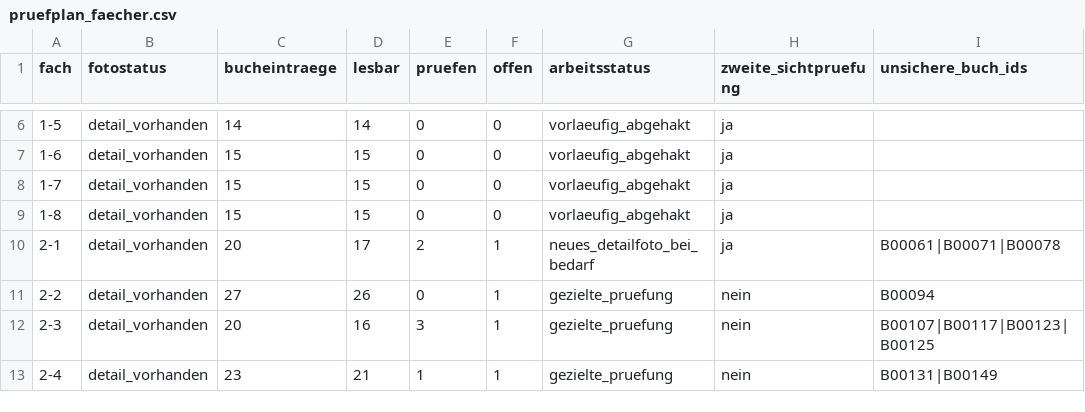
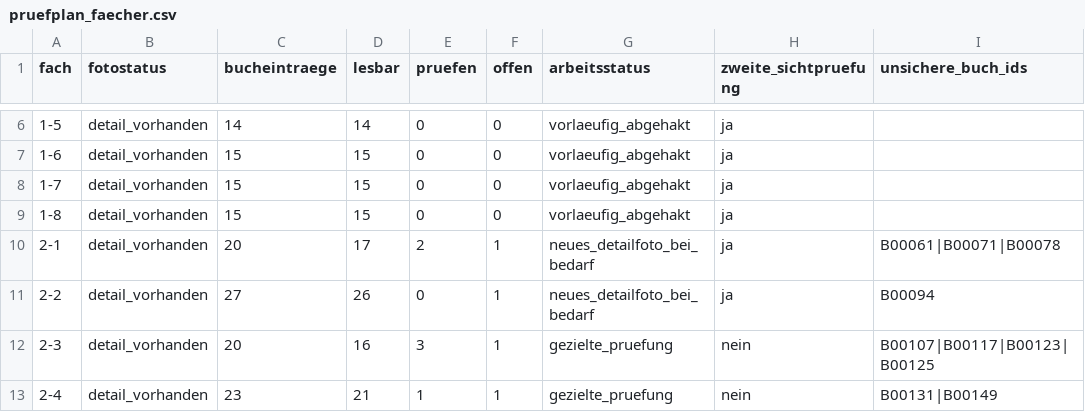
Before and after one commit to oooLITTLEooo/buecherregal, a CSV file: daten/pruefplan_faecher.csv, drawn as a sheet; only a part is shown, gaps mark what is left out.

Commit message:
Move shelf 2-2 to detail-photo queue after B00094 audit

```diff
--- a/daten/pruefplan_faecher.csv
+++ b/daten/pruefplan_faecher.csv
@@ -10,3 +10,3 @@ fach;fotostatus;bucheintraege;lesbar;pruefen;offen;arbeitsstatus;zweite_sichtpru
 2-1;detail_vorhanden;20;17;2;1;neues_detailfoto_bei_bedarf;ja;B00061|B00071|B00078
-2-2;detail_vorhanden;27;26;0;1;gezielte_pruefung;nein;B00094
+2-2;detail_vorhanden;27;26;0;1;neues_detailfoto_bei_bedarf;ja;B00094
 2-3;detail_vorhanden;20;16;3;1;gezielte_pruefung;nein;B00107|B00117|B00123|B00125
```
